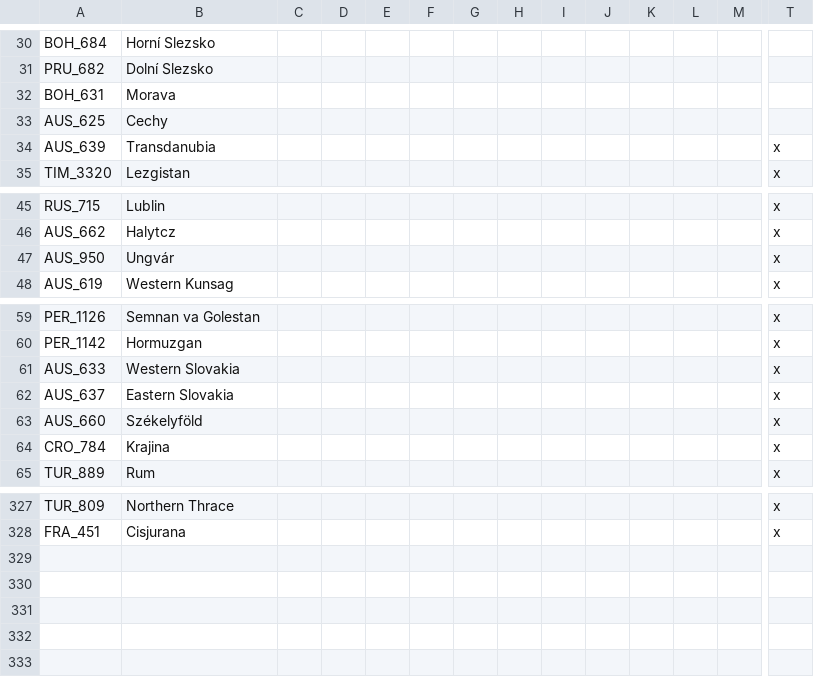
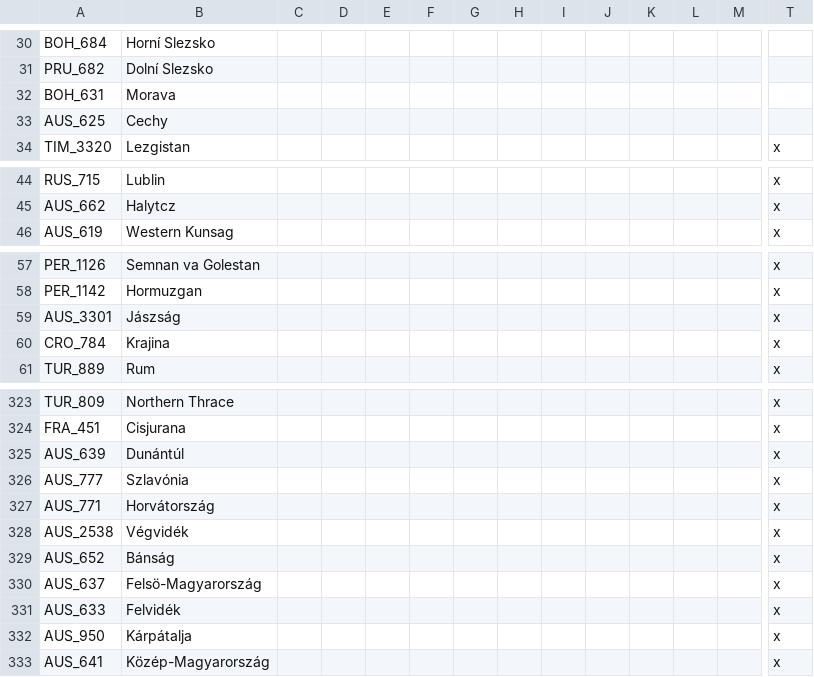
Before and after one commit to FeelsAtlasMan/Harald-s-Triumph, a CSV file: [WIP]/localisation/0000_HT_states.csv, drawn as a sheet; only a part is shown, gaps mark what is left out; removed rows and columns are numbered as before the commit, all else as after; rows hold the shown columns only; the diff names each change by its address in the sheet, - before the commit and + after, or states it on an @@ line.

```diff
--- a/[WIP]/localisation/0000_HT_states.csv
+++ b/[WIP]/localisation/0000_HT_states.csv
-row 34: AUS_639 | Transdanubia |  |  |  |  |  |  |  |  |  |  |  | x
-row 47: AUS_950 | Ungvár |  |  |  |  |  |  |  |  |  |  |  | x
-row 61: AUS_633 | Western Slovakia |  |  |  |  |  |  |  |  |  |  |  | x
-row 62: AUS_637 | Eastern Slovakia |  |  |  |  |  |  |  |  |  |  |  | x
-row 63: AUS_660 | Székelyföld |  |  |  |  |  |  |  |  |  |  |  | x
+row 59: AUS_3301 | Jászság |  |  |  |  |  |  |  |  |  |  |  | x
+row 325: AUS_639 | Dunántúl |  |  |  |  |  |  |  |  |  |  |  | x
+row 326: AUS_777 | Szlavónia |  |  |  |  |  |  |  |  |  |  |  | x
+row 327: AUS_771 | Horvátország |  |  |  |  |  |  |  |  |  |  |  | x
+row 328: AUS_2538 | Végvidék |  |  |  |  |  |  |  |  |  |  |  | x
+row 329: AUS_652 | Bánság |  |  |  |  |  |  |  |  |  |  |  | x
+row 330: AUS_637 | Felsö-Magyarország |  |  |  |  |  |  |  |  |  |  |  | x
+row 331: AUS_633 | Felvidék |  |  |  |  |  |  |  |  |  |  |  | x
+row 332: AUS_950 | Kárpátalja |  |  |  |  |  |  |  |  |  |  |  | x
+row 333: AUS_641 | Közép-Magyarország |  |  |  |  |  |  |  |  |  |  |  | x
```
Also changed, not shown: [WIP]/localisation/0000_HT_map.csv, [WIP]/map/definition.csv, 11 other files.
